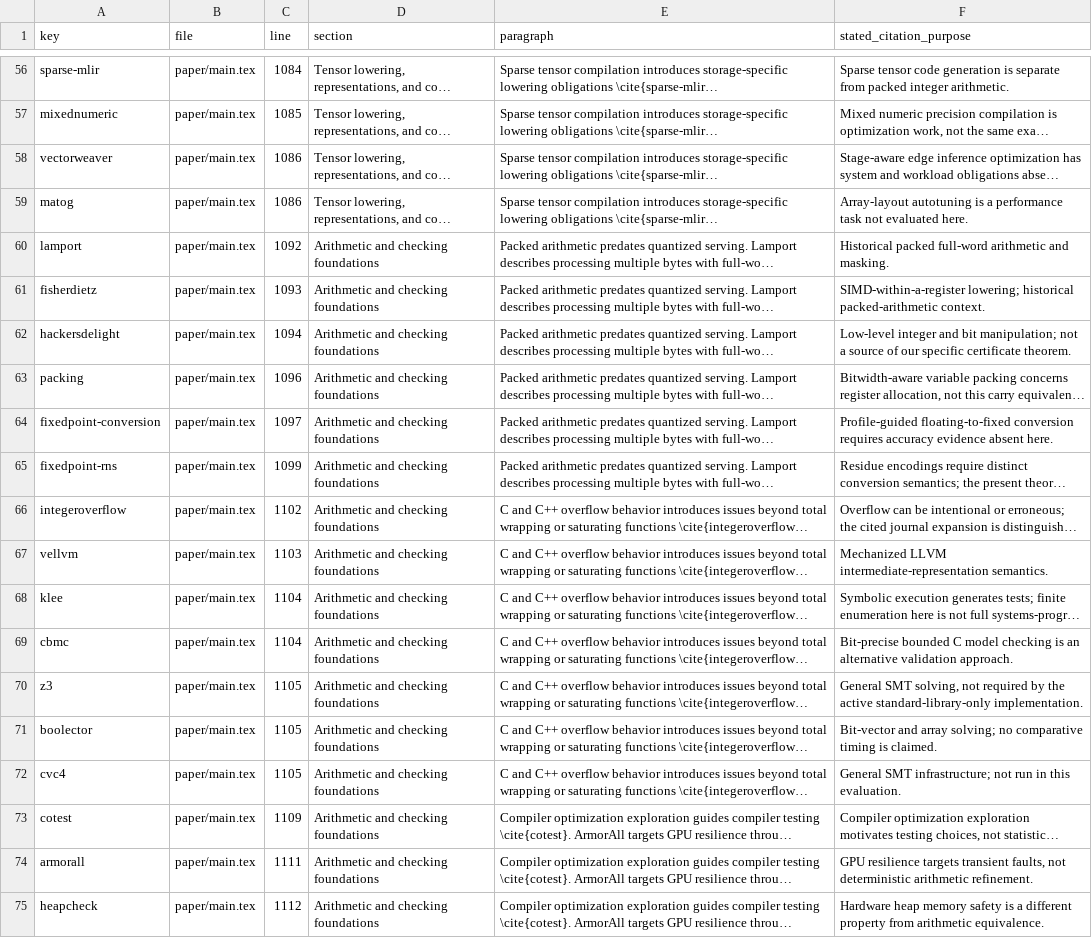
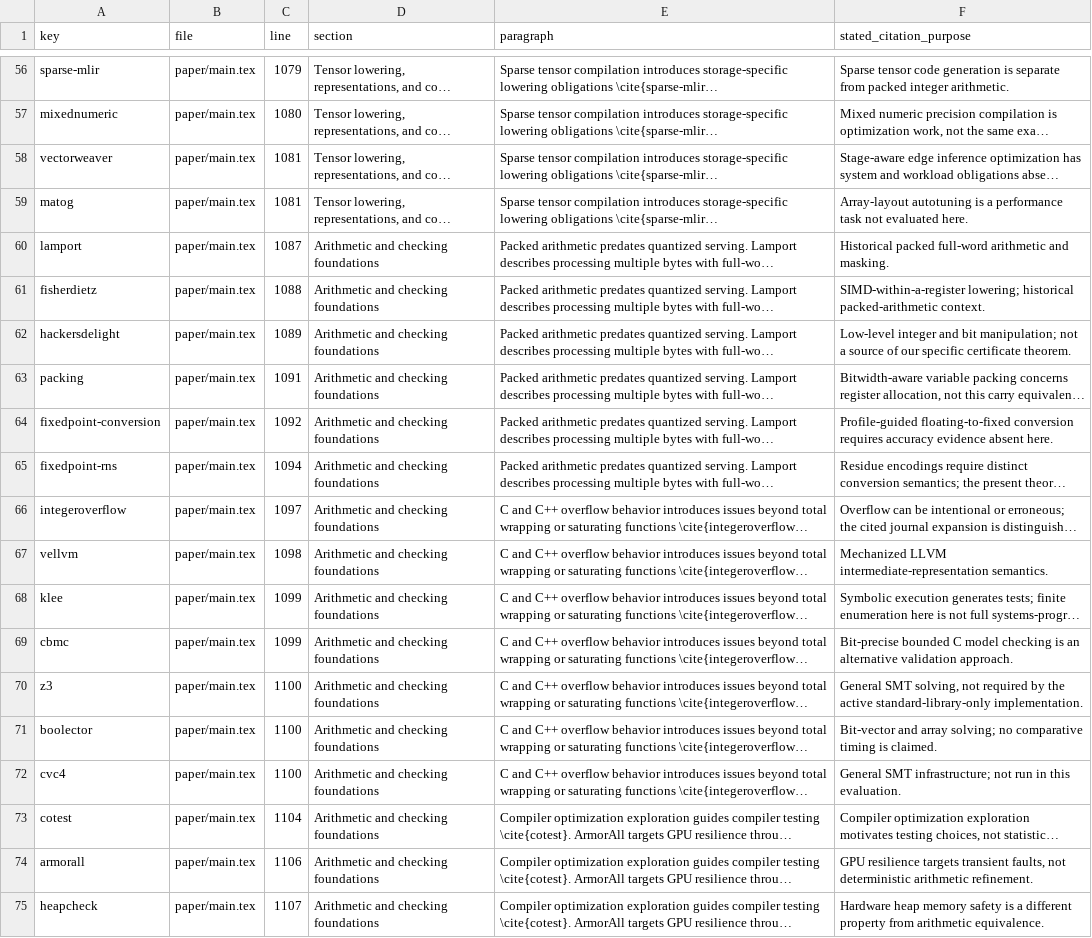
Before and after one commit to Haoyi-Zhang/DecoderQuotient, a TSV file: evidence/citation-context.tsv, drawn as a sheet; only a part is shown, gaps mark what is left out; long unchanged cells end in …; the diff covers the shown part only; the diff names each change by its address in the sheet, - before the commit and + after, or states it on an @@ line.

```diff
--- a/evidence/citation-context.tsv
+++ b/evidence/citation-context.tsv
-C56 (line): 1084
+C56 (line): 1079
-C57 (line): 1085
+C57 (line): 1080
-C58:C59 (line): 1086
+C58:C59 (line): 1081
-C60 (line): 1092
+C60 (line): 1087
-C61 (line): 1093
+C61 (line): 1088
-C62 (line): 1094
+C62 (line): 1089
-C63 (line): 1096
+C63 (line): 1091
-C64 (line): 1097
+C64 (line): 1092
-C65 (line): 1099
+C65 (line): 1094
-C66 (line): 1102
+C66 (line): 1097
-C67 (line): 1103
+C67 (line): 1098
-C68:C69 (line): 1104
+C68:C69 (line): 1099
-C70:C72 (line): 1105
+C70:C72 (line): 1100
-C73 (line): 1109
+C73 (line): 1104
-C74 (line): 1111
+C74 (line): 1106
-C75 (line): 1112
+C75 (line): 1107
```
Also changed, not shown: 60 edited cells elsewhere in this file, 19 other files.
